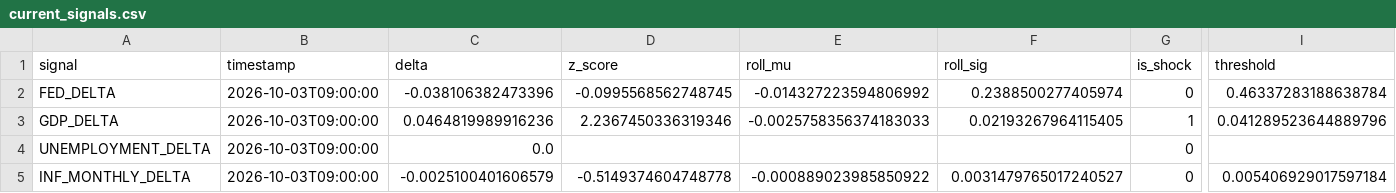
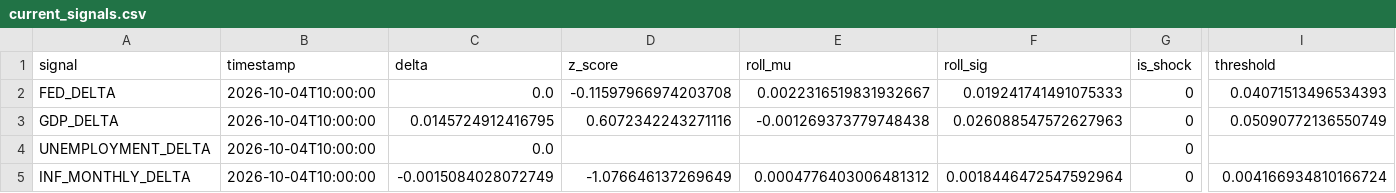
Before and after one commit to flyingduck0/ML_Seminar_Project, a CSV file: results/current_signals.csv, drawn as a sheet; only a part is shown, gaps mark what is left out; the diff names each change by its address in the sheet, - before the commit and + after, or states it on an @@ line.

```diff
--- a/results/current_signals.csv
+++ b/results/current_signals.csv
-B2:B5 (timestamp): 2026-10-03T09:00:00
+B2:B5 (timestamp): 2026-10-04T10:00:00
-C2 (delta): -0.038106382473396
+C2 (delta): 0.0
-D2 (z_score): -0.0995568562748745
+D2 (z_score): -0.11597966974203708
-E2 (roll_mu): -0.014327223594806992
+E2 (roll_mu): 0.0022316519831932667
-F2 (roll_sig): 0.2388500277405974
+F2 (roll_sig): 0.019241741491075333
-I2 (threshold): 0.46337283188638784
+I2 (threshold): 0.04071513496534393
-C3 (delta): 0.0464819989916236
+C3 (delta): 0.0145724912416795
-D3 (z_score): 2.2367450336319346
+D3 (z_score): 0.6072342243271116
-E3 (roll_mu): -0.0025758356374183033
+E3 (roll_mu): -0.001269373779748438
-F3 (roll_sig): 0.02193267964115405
+F3 (roll_sig): 0.026088547572627963
-G3 (is_shock): 1
+G3 (is_shock): 0
-I3 (threshold): 0.041289523644889796
+I3 (threshold): 0.05090772136550749
-C5 (delta): -0.0025100401606579
+C5 (delta): -0.0015084028072749
-D5 (z_score): -0.5149374604748778
+D5 (z_score): -1.076646137269649
-E5 (roll_mu): -0.000889023985850922
+E5 (roll_mu): 0.0004776403006481312
-F5 (roll_sig): 0.0031479765017240527
+F5 (roll_sig): 0.0018446472547592964
-I5 (threshold): 0.005406929017597184
+I5 (threshold): 0.004166934810166724
```
Also changed, not shown: results/results_backtest.csv, results/results_dlm_peak_lags.csv, 9 other files.
